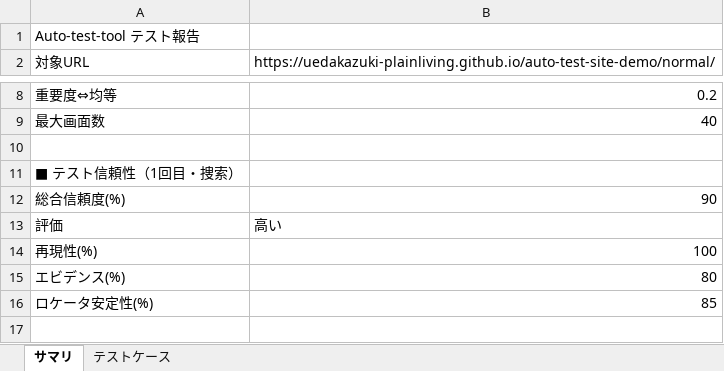
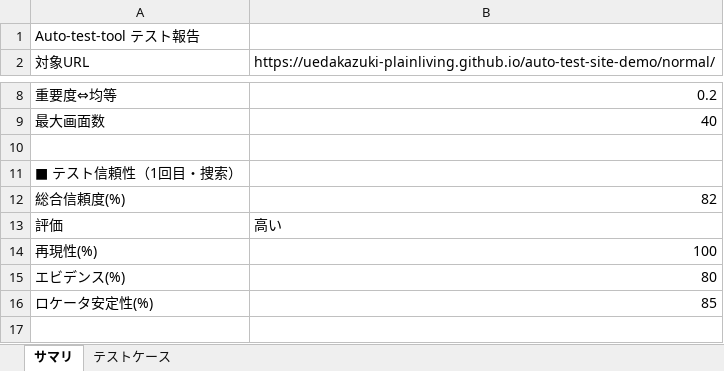
Before and after one commit to kazukiueda-ui/auto-test-tool-demo, an Excel workbook: runs/demo-cmp/testcases.xlsx, sheet サマリ, drawn as a sheet; only a part is shown, gaps mark what is left out; values as stored, in another font and other column widths than the file's, no borders; the diff names each change by its address in the sheet, - before the commit and + after, or states it on an @@ line.

```diff
--- a/runs/demo-cmp/testcases.xlsx (sheet サマリ)
+++ b/runs/demo-cmp/testcases.xlsx (sheet サマリ)
-B12: 90
+B12: 82
```
Also changed, not shown: sheet テストケース, 7 other files.
